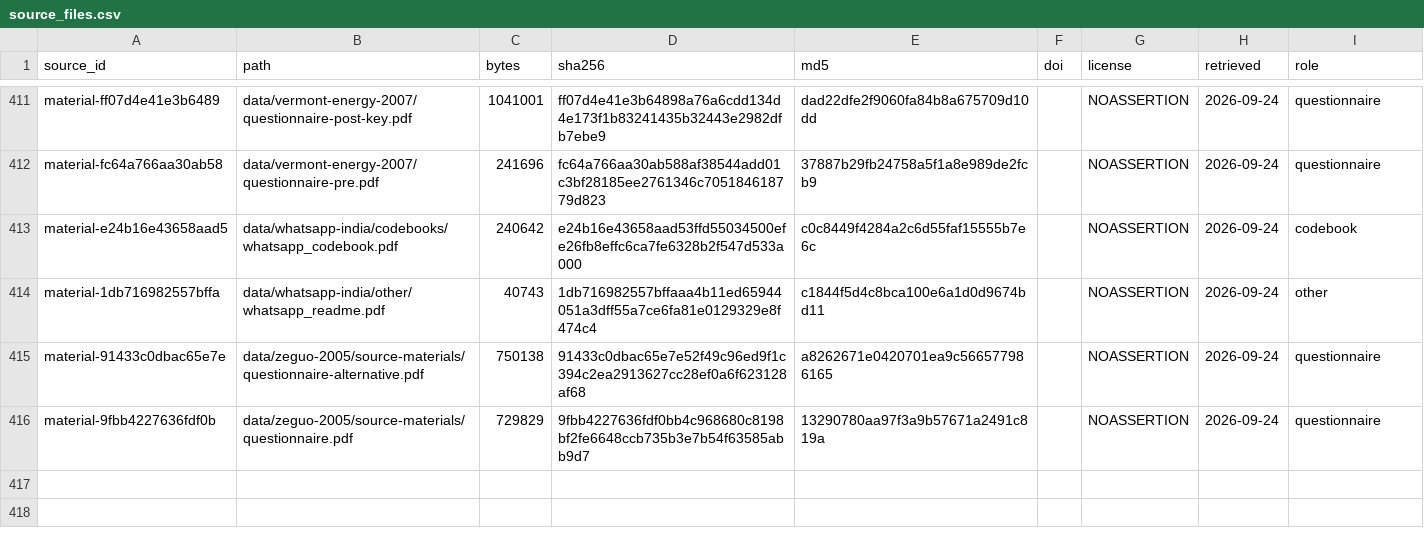
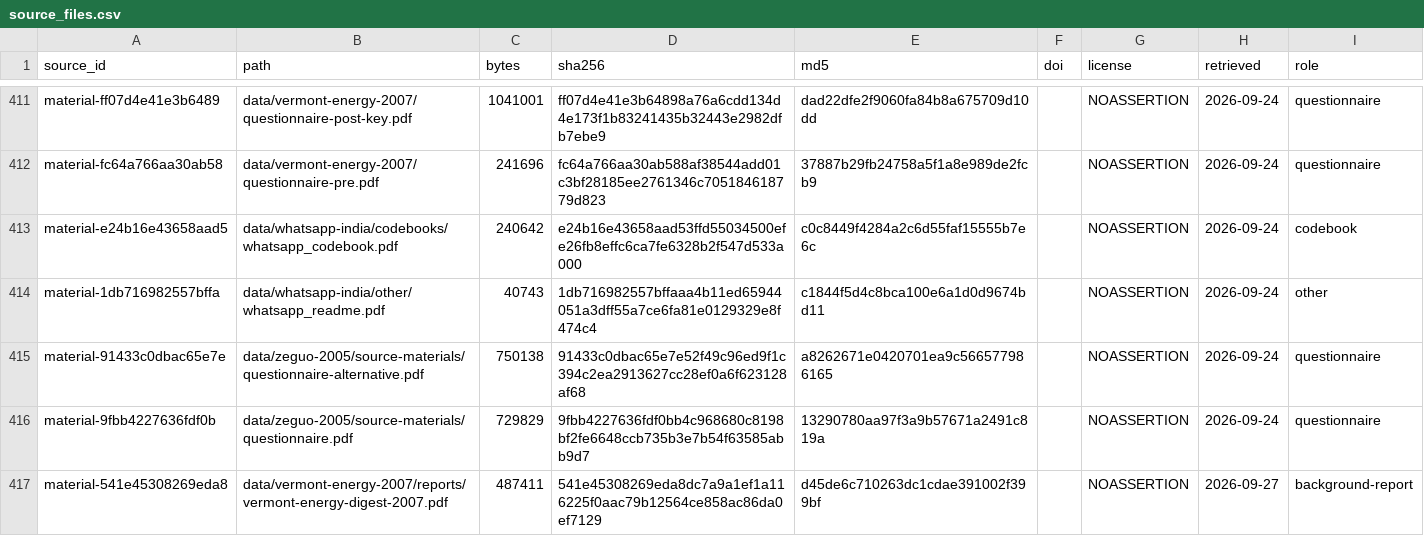
Before and after one commit to soodoku/dp-data, a CSV file: metadata/source_files.csv, drawn as a sheet; only a part is shown, gaps mark what is left out.

Commit message:
Follow Vermont final-report renewables key and retain source ambiguity (#65)

```diff
--- a/metadata/source_files.csv
+++ b/metadata/source_files.csv
@@ -416 +416,2 @@ material-91433c0dbac65e7e,data/zeguo-2005/source-materials/questionnaire-alterna
 material-9fbb4227636fdf0b,data/zeguo-2005/source-materials/questionnaire.pdf,729829,9fbb4227636fdf0bb4c968680c8198bf2fe6648ccb735b3e7b54f63585abb9d7,13290780aa97f3a9b57671a2491c819a,,NOASSERTION,2026-09-24,questionnaire
+material-541e45308269eda8,data/vermont-energy-2007/reports/vermont-energy-digest-2007.pdf,487411,541e45308269eda8dc7a9a1ef1a116225f0aac79b12564ce858ac86da0ef7129,d45de6c710263dc1cdae391002f399bf,,NOASSERTION,2026-09-27,background-report
```
Also changed, not shown: audit/knowledge_parity.csv, audit/knowledge_recode_counts.csv, 19 other files.
